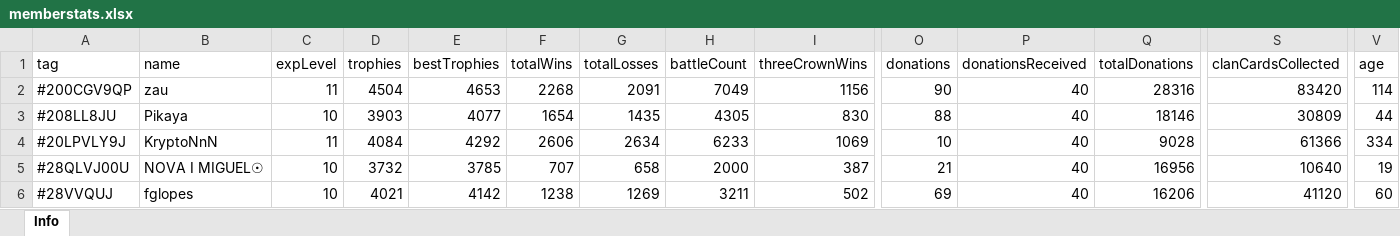
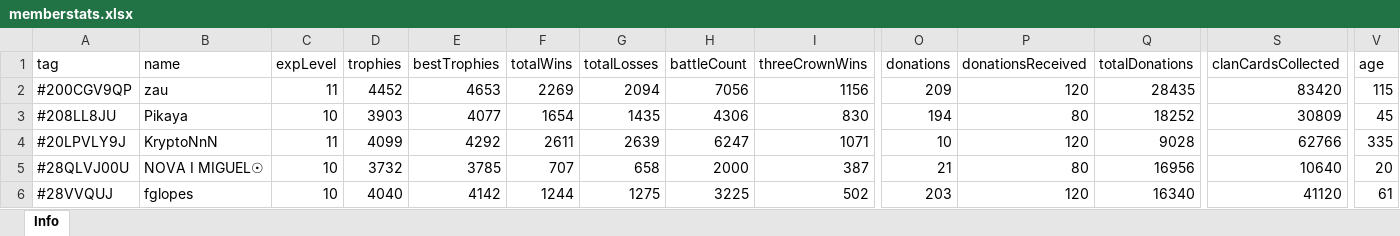
Before and after one commit to bascenso/alkateia, an Excel workbook: docs/data/memberstats.xlsx, sheet Info, drawn as a sheet; only a part is shown, gaps mark what is left out; values as stored, in another font and other column widths than the file's, no borders; the diff covers the shown part only; the diff names each change by its address in the sheet, - before the commit and + after, or states it on an @@ line.

```diff
--- a/docs/data/memberstats.xlsx (sheet Info)
+++ b/docs/data/memberstats.xlsx (sheet Info)
-D2 (trophies): 4504
+D2 (trophies): 4452
-F2 (totalWins): 2268
+F2 (totalWins): 2269
-G2 (totalLosses): 2091
+G2 (totalLosses): 2094
-H2 (battleCount): 7049
+H2 (battleCount): 7056
-O2 (donations): 90
+O2 (donations): 209
-P2 (donationsReceived): 40
+P2 (donationsReceived): 120
-Q2 (totalDonations): 28316
+Q2 (totalDonations): 28435
-V2 (age): 114
+V2 (age): 115
-H3 (battleCount): 4305
+H3 (battleCount): 4306
-O3 (donations): 88
+O3 (donations): 194
-P3 (donationsReceived): 40
+P3 (donationsReceived): 80
-Q3 (totalDonations): 18146
+Q3 (totalDonations): 18252
-V3 (age): 44
+V3 (age): 45
-D4 (trophies): 4084
+D4 (trophies): 4099
-F4 (totalWins): 2606
+F4 (totalWins): 2611
-G4 (totalLosses): 2634
+G4 (totalLosses): 2639
-H4 (battleCount): 6233
+H4 (battleCount): 6247
-I4 (threeCrownWins): 1069
+I4 (threeCrownWins): 1071
-P4 (donationsReceived): 40
+P4 (donationsReceived): 120
-S4 (clanCardsCollected): 61366
+S4 (clanCardsCollected): 62766
-V4 (age): 334
+V4 (age): 335
-P5 (donationsReceived): 40
+P5 (donationsReceived): 80
-V5 (age): 19
+V5 (age): 20
-D6 (trophies): 4021
+D6 (trophies): 4040
-F6 (totalWins): 1238
+F6 (totalWins): 1244
-G6 (totalLosses): 1269
+G6 (totalLosses): 1275
-H6 (battleCount): 3211
+H6 (battleCount): 3225
-O6 (donations): 69
+O6 (donations): 203
-P6 (donationsReceived): 40
+P6 (donationsReceived): 120
-Q6 (totalDonations): 16206
+Q6 (totalDonations): 16340
-V6 (age): 60
+V6 (age): 61
```
Also changed, not shown: 288 edited cells elsewhere in this sheet, docs/data/warmap.xlsx, docs/data/warstats.xlsx, 9 other files.
